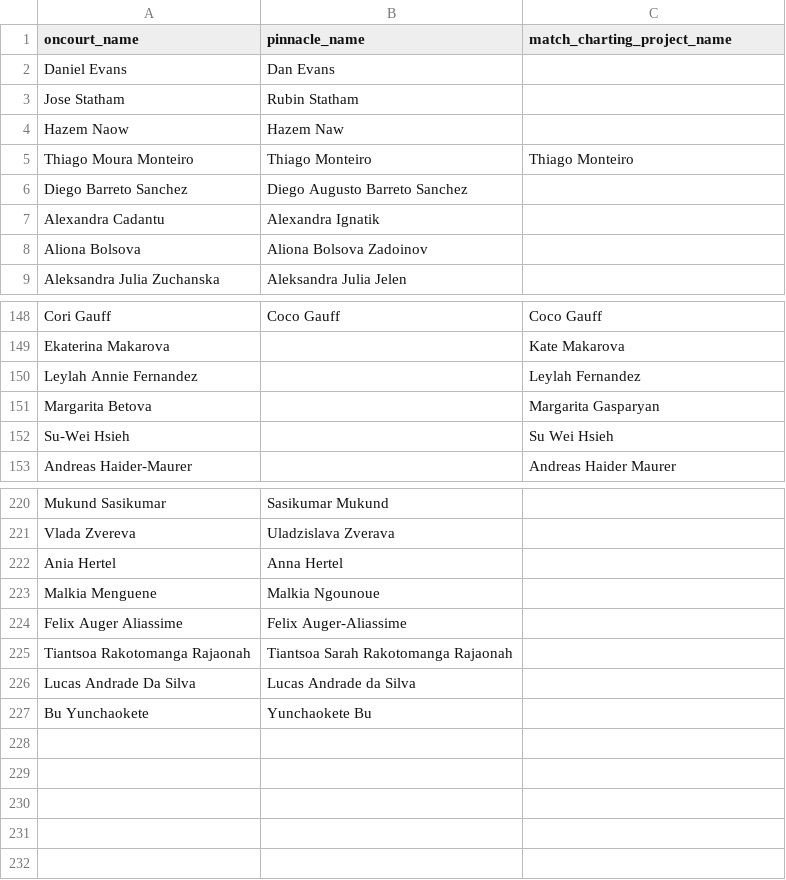
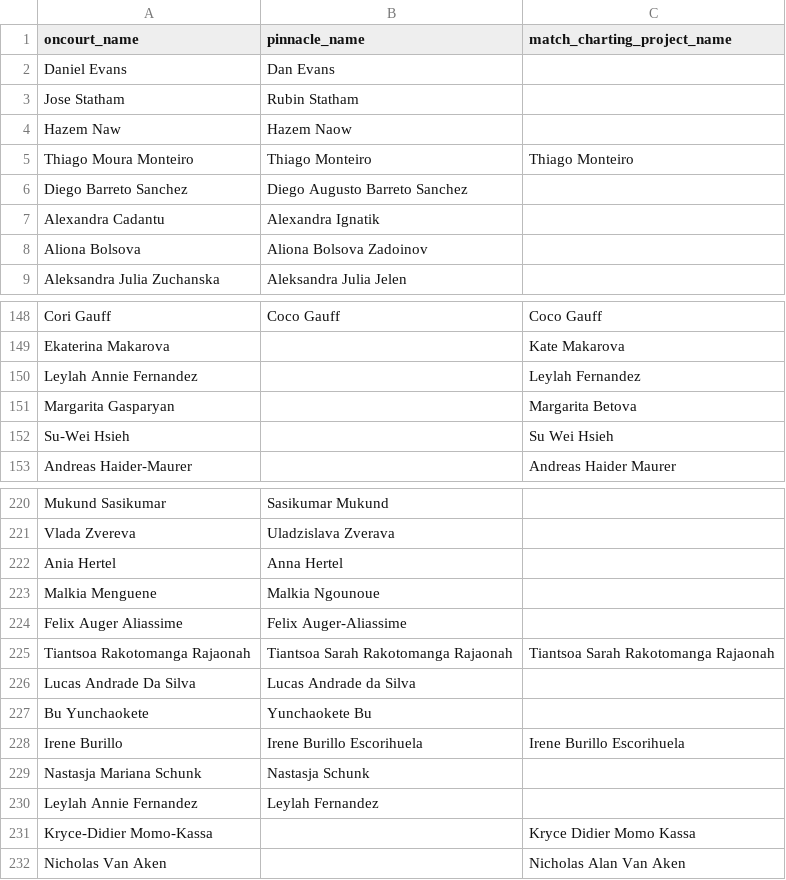
Before and after one commit to douglasbc/tennis_model, a CSV file: dbt_tennis/seeds/fix_player_names.csv, drawn as a sheet; only a part is shown, gaps mark what is left out; removed rows and columns are numbered as before the commit, all else as after; the diff names each change by its address in the sheet, - before the commit and + after, or states it on an @@ line.

Commit message:
pinnacle ingestion

```diff
--- a/dbt_tennis/seeds/fix_player_names.csv
+++ b/dbt_tennis/seeds/fix_player_names.csv
-A4 (oncourt_name): Hazem Naow
+A4 (oncourt_name): Hazem Naw
-B4 (pinnacle_name): Hazem Naw
+B4 (pinnacle_name): Hazem Naow
-row 151: Margarita Betova |  | Margarita Gasparyan
+row 151: Margarita Gasparyan |  | Margarita Betova
-C225 (match_charting_project_name): (empty)
+C225 (match_charting_project_name): Tiantsoa Sarah Rakotomanga Rajaonah
+row 228: Irene Burillo | Irene Burillo Escorihuela | Irene Burillo Escorihuela
+row 229: Nastasja Mariana Schunk | Nastasja Schunk
+row 230: Leylah Annie Fernandez | Leylah Fernandez
+row 231: Kryce-Didier Momo-Kassa |  | Kryce Didier Momo Kassa
+row 232: Nicholas Van Aken |  | Nicholas Alan Van Aken
```
Also changed, not shown: 25 other files.
